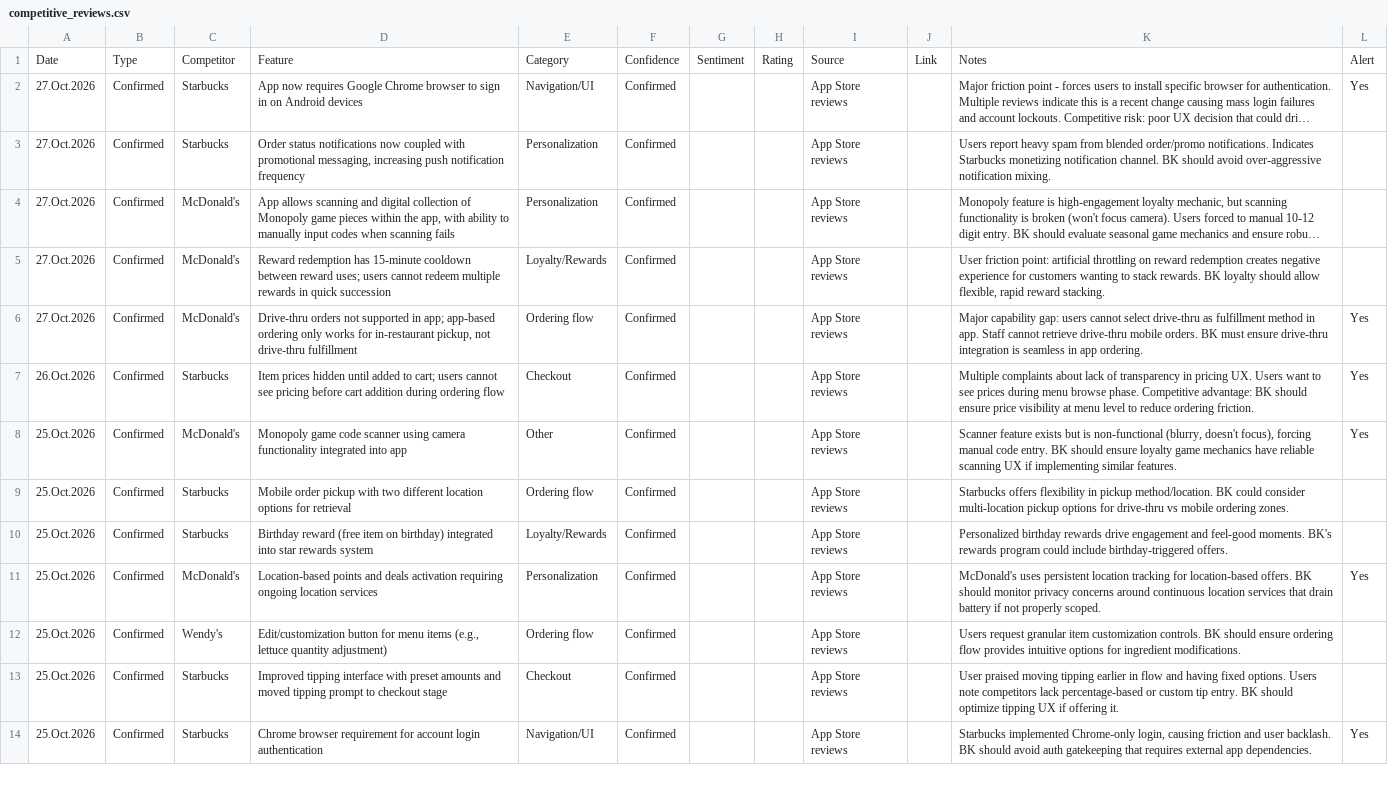
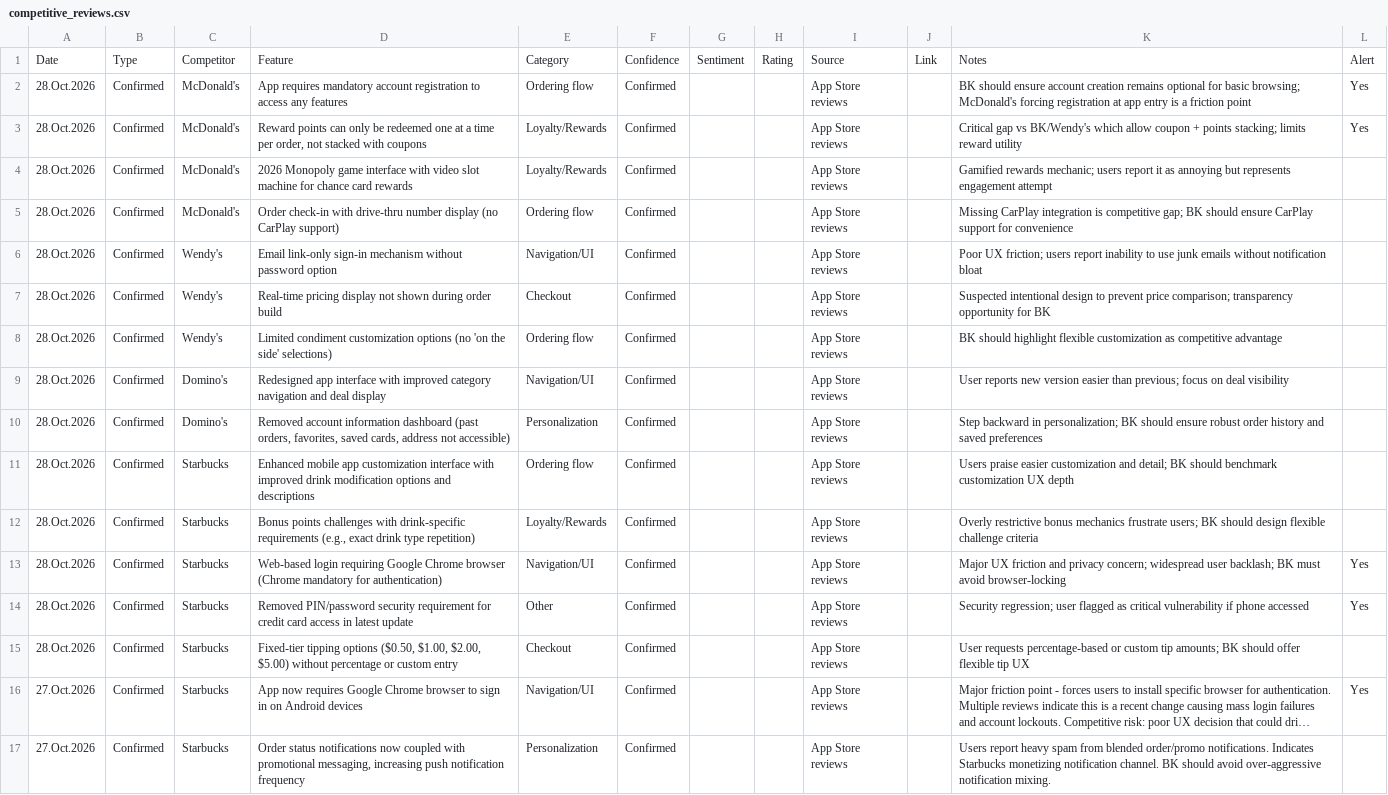
Before and after one commit to rocco9022/bk-review-triage, a CSV file: competitive_reviews.csv, drawn as a sheet; only a part is shown; the shorter side is filled out with more unchanged rows; long unchanged cells end in …; the diff names each change by its address in the sheet, - before the commit and + after, or states it on an @@ line.

```diff
--- a/competitive_reviews.csv
+++ b/competitive_reviews.csv
+row 2: 28.Oct.2026 | Confirmed | McDonald's | App requires mandatory account registration to access any features | Ordering flow | Confirmed |  |  | App Store reviews |  | BK should ensure account creation remains optional for basic browsing; McDonald's forcing registration at app entry is a friction point | Yes
+row 3: 28.Oct.2026 | Confirmed | McDonald's | Reward points can only be redeemed one at a time per order, not stacked with coupons | Loyalty/Rewards | Confirmed |  |  | App Store reviews |  | Critical gap vs BK/Wendy's which allow coupon + points stacking; limits reward utility | Yes
+row 4: 28.Oct.2026 | Confirmed | McDonald's | 2026 Monopoly game interface with video slot machine for chance card rewards | Loyalty/Rewards | Confirmed |  |  | App Store reviews |  | Gamified rewards mechanic; users report it as annoying but represents engagement attempt
+row 5: 28.Oct.2026 | Confirmed | McDonald's | Order check-in with drive-thru number display (no CarPlay support) | Ordering flow | Confirmed |  |  | App Store reviews |  | Missing CarPlay integration is competitive gap; BK should ensure CarPlay support for convenience
+row 6: 28.Oct.2026 | Confirmed | Wendy's | Email link-only sign-in mechanism without password option | Navigation/UI | Confirmed |  |  | App Store reviews |  | Poor UX friction; users report inability to use junk emails without notification bloat
+row 7: 28.Oct.2026 | Confirmed | Wendy's | Real-time pricing display not shown during order build | Checkout | Confirmed |  |  | App Store reviews |  | Suspected intentional design to prevent price comparison; transparency opportunity for BK
+row 8: 28.Oct.2026 | Confirmed | Wendy's | Limited condiment customization options (no 'on the side' selections) | Ordering flow | Confirmed |  |  | App Store reviews |  | BK should highlight flexible customization as competitive advantage
+row 9: 28.Oct.2026 | Confirmed | Domino's | Redesigned app interface with improved category navigation and deal display | Navigation/UI | Confirmed |  |  | App Store reviews |  | User reports new version easier than previous; focus on deal visibility
+row 10: 28.Oct.2026 | Confirmed | Domino's | Removed account information dashboard (past orders, favorites, saved cards, address not accessible) | Personalization | Confirmed |  |  | App Store reviews |  | Step backward in personalization; BK should ensure robust order history and saved preferences
+row 11: 28.Oct.2026 | Confirmed | Starbucks | Enhanced mobile app customization interface with improved drink modification options and descriptions | Ordering flow | Confirmed |  |  | App Store reviews |  | Users praise easier customization and detail; BK should benchmark customization UX depth
+row 12: 28.Oct.2026 | Confirmed | Starbucks | Bonus points challenges with drink-specific requirements (e.g., exact drink type repetition) | Loyalty/Rewards | Confirmed |  |  | App Store reviews |  | Overly restrictive bonus mechanics frustrate users; BK should design flexible challenge criteria
+row 13: 28.Oct.2026 | Confirmed | Starbucks | Web-based login requiring Google Chrome browser (Chrome mandatory for authentication) | Navigation/UI | Confirmed |  |  | App Store reviews |  | Major UX friction and privacy concern; widespread user backlash; BK must avoid browser-locking | Yes
+row 14: 28.Oct.2026 | Confirmed | Starbucks | Removed PIN/password security requirement for credit card access in latest update | Other | Confirmed |  |  | App Store reviews |  | Security regression; user flagged as critical vulnerability if phone accessed | Yes
+row 15: 28.Oct.2026 | Confirmed | Starbucks | Fixed-tier tipping options ($0.50, $1.00, $2.00, $5.00) without percentage or custom entry | Checkout | Confirmed |  |  | App Store reviews |  | User requests percentage-based or custom tip amounts; BK should offer flexible tip UX
```
Also changed, not shown: 1 other file.
